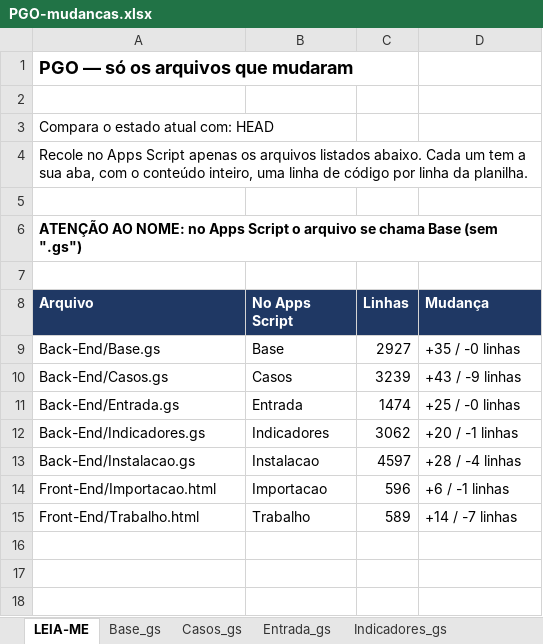
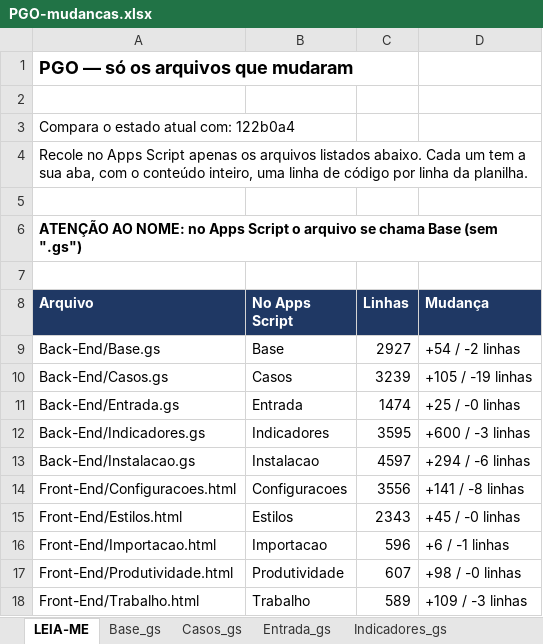
Before and after one commit to IagoPelitero/pgo_prisma_gestao_operacional_google_planilhas, an Excel workbook: Evolucao/pacote/PGO-mudancas.xlsx, sheet LEIA-ME, drawn as a sheet; values as stored, in another font and other column widths than the file's, no borders; addresses are those after the commit; the diff names each change by its address in the sheet, - before the commit and + after, or states it on an @@ line.

```diff
--- a/Evolucao/pacote/PGO-mudancas.xlsx (sheet LEIA-ME)
+++ b/Evolucao/pacote/PGO-mudancas.xlsx (sheet LEIA-ME)
-A3 (Arquivo): Compara o estado atual com: HEAD
+A3 (Arquivo): Compara o estado atual com: 122b0a4
-D9 (Mudança): +35 / -0 linhas
+D9 (Mudança): +54 / -2 linhas
-D10 (Mudança): +43 / -9 linhas
+D10 (Mudança): +105 / -19 linhas
-C12 (Linhas): 3062
+C12 (Linhas): 3595
-D12 (Mudança): +20 / -1 linhas
+D12 (Mudança): +600 / -3 linhas
-D13 (Mudança): +28 / -4 linhas
+D13 (Mudança): +294 / -6 linhas
+row 14: Front-End/Configuracoes.html | Configuracoes | 3556 | +141 / -8 linhas
+row 15: Front-End/Estilos.html | Estilos | 2343 | +45 / -0 linhas
+row 17: Front-End/Produtividade.html | Produtividade | 607 | +98 / -0 linhas
-D18 (Mudança): +14 / -7 linhas
+D18 (Mudança): +109 / -3 linhas
```
Also changed, not shown: sheet Indicadores_gs, other sheet tabs, Evolucao/pacote/PGO-codigo-ANTES.xlsx, Evolucao/pacote/PGO-codigo-completo.xlsx, 20 other files.
